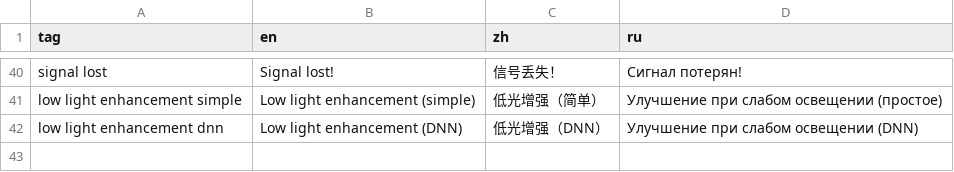
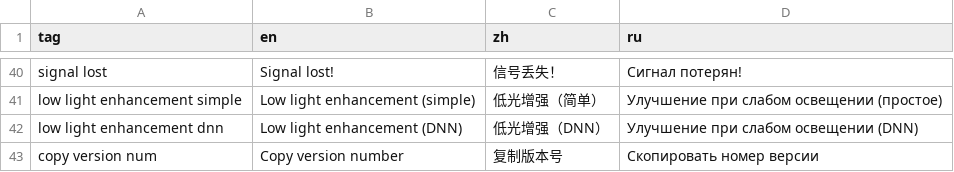
Before and after one commit to goredhawk/aviateur, a CSV file: assets/translations.csv, drawn as a sheet; only a part is shown, gaps mark what is left out.

Commit message:
Add version number button

```diff
--- a/assets/translations.csv
+++ b/assets/translations.csv
@@ -42 +42,2 @@ low light enhancement simple,Low light enhancement (simple),低光增强（简
 low light enhancement dnn,Low light enhancement (DNN),低光增强（DNN）,Улучшение при слабом освещении (DNN)
+copy version num,Copy version number,复制版本号,Скопировать номер версии
```
Also changed, not shown: 2 other files.
